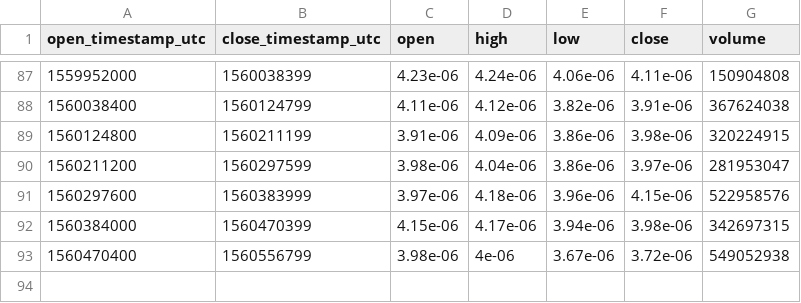
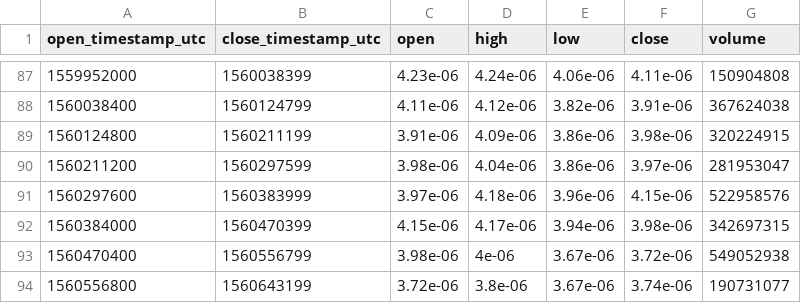
Before and after one commit to cryptobigbro/bitmex-TRXM19, a CSV file: bitmex-TRXM19-1d.csv, drawn as a sheet; only a part is shown, gaps mark what is left out; the diff names each change by its address in the sheet, - before the commit and + after, or states it on an @@ line.

```diff
--- a/bitmex-TRXM19-1d.csv
+++ b/bitmex-TRXM19-1d.csv
+row 94: 1560556800 | 1560643199 | 3.72e-06 | 3.8e-06 | 3.67e-06 | 3.74e-06 | 190731077
```
Also changed, not shown: bitmex-TRXM19-1h.csv.
